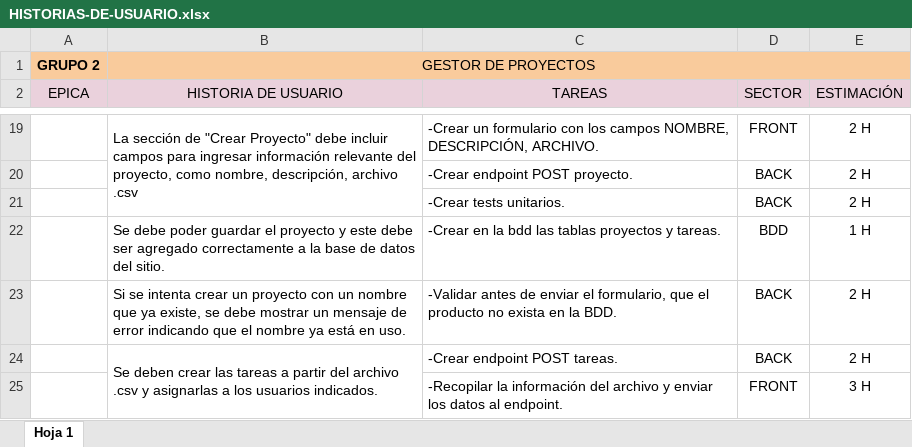
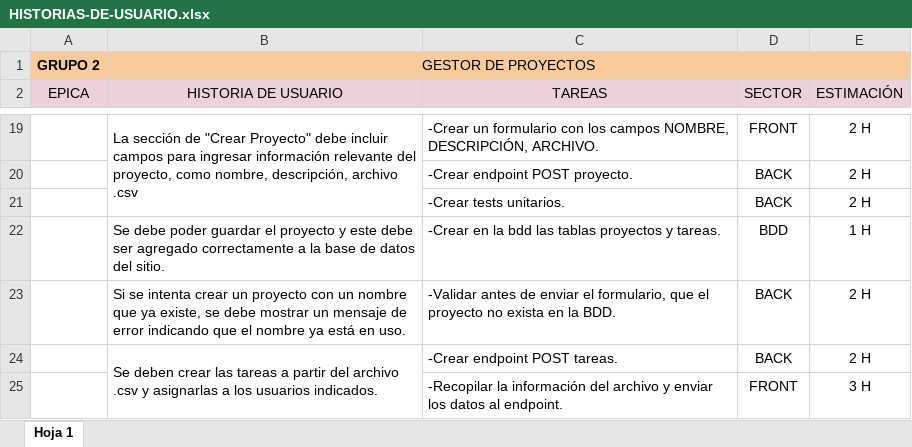
Before and after one commit to sopiombetti/Gestor_De_Proyectos, an Excel workbook: documentacion/HISTORIAS-DE-USUARIO.xlsx, sheet Hoja 1, drawn as a sheet; only a part is shown, gaps mark what is left out; values as stored, in another font and other column widths than the file's, no borders; the diff covers the shown part only; the diff names each change by its address in the sheet, - before the commit and + after, or states it on an @@ line.

```diff
--- a/documentacion/HISTORIAS-DE-USUARIO.xlsx (sheet Hoja 1)
+++ b/documentacion/HISTORIAS-DE-USUARIO.xlsx (sheet Hoja 1)
-C23 (TAREAS): …que el producto no exista…
+C23 (TAREAS): …que el proyecto no exista…
```
Also changed, not shown: 12 edited cells elsewhere in this sheet, 10 other files.
